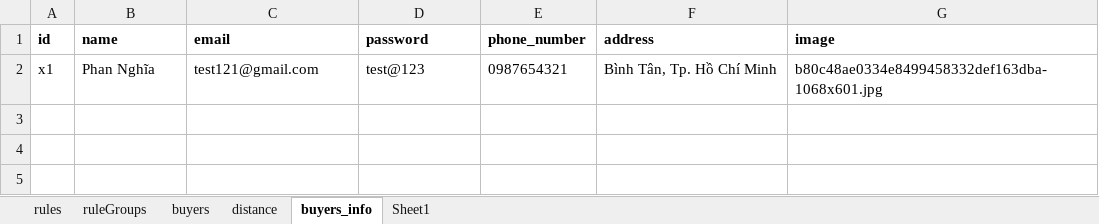
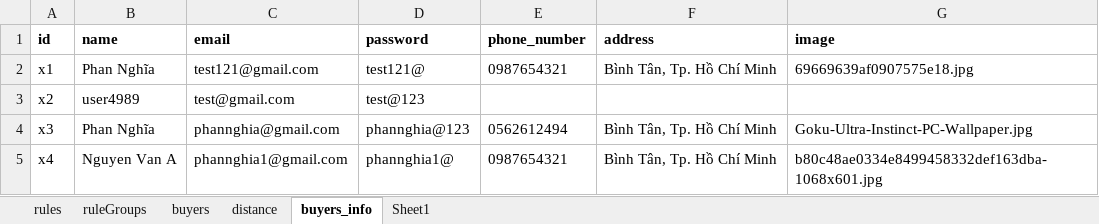
Before and after one commit to phannghia2310/DATN, an Excel workbook: model/data.xlsx, sheet buyers_info, drawn as a sheet; values as stored, in another font and other column widths than the file's, no borders; the diff names each change by its address in the sheet, - before the commit and + after, or states it on an @@ line.

```diff
--- a/model/data.xlsx (sheet buyers_info)
+++ b/model/data.xlsx (sheet buyers_info)
-D2 (password): test@123
+D2 (password): test121@
-G2 (image): b80c48ae0334e8499458332def163dba-1068x601.jpg
+G2 (image): 69669639af0907575e18.jpg
+row 3: x2 | user4989 | test@gmail.com | test@123
+row 4: x3 | Phan Nghĩa | phannghia@gmail.com | phannghia@123 | 0562612494 | Bình Tân, Tp. Hồ Chí Minh | Goku-Ultra-Instinct-PC-Wallpaper.jpg
+row 5: x4 | Nguyen Van A | phannghia1@gmail.com | phannghia1@ | 0987654321 | Bình Tân, Tp. Hồ Chí Minh | b80c48ae0334e8499458332def163dba-1068x601.jpg
```
Also changed, not shown: sheet buyers, model/testOutput/cust_x1.xlsx, 26 other files.
